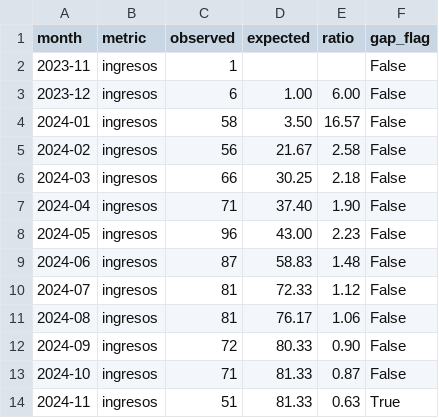
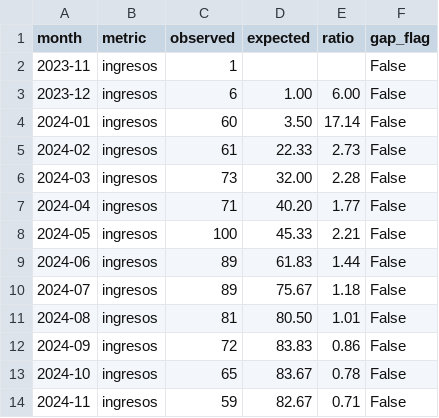
Before and after one commit to felix-antonio-sl/hdos, a CSV file: output/spreadsheet/canonical/coverage_gap.csv, drawn as a sheet; only a part is shown; the diff covers the shown part only.

```diff
--- a/output/spreadsheet/canonical/coverage_gap.csv
+++ b/output/spreadsheet/canonical/coverage_gap.csv
@@ -3,12 +3,12 @@ month,metric,observed,expected,ratio,gap_flag
 2023-12,ingresos,6,1.00,6.00,False
-2024-01,ingresos,58,3.50,16.57,False
-2024-02,ingresos,56,21.67,2.58,False
-2024-03,ingresos,66,30.25,2.18,False
-2024-04,ingresos,71,37.40,1.90,False
-2024-05,ingresos,96,43.00,2.23,False
-2024-06,ingresos,87,58.83,1.48,False
-2024-07,ingresos,81,72.33,1.12,False
-2024-08,ingresos,81,76.17,1.06,False
-2024-09,ingresos,72,80.33,0.90,False
-2024-10,ingresos,71,81.33,0.87,False
-2024-11,ingresos,51,81.33,0.63,True
+2024-01,ingresos,60,3.50,17.14,False
+2024-02,ingresos,61,22.33,2.73,False
+2024-03,ingresos,73,32.00,2.28,False
+2024-04,ingresos,71,40.20,1.77,False
+2024-05,ingresos,100,45.33,2.21,False
+2024-06,ingresos,89,61.83,1.44,False
+2024-07,ingresos,89,75.67,1.18,False
+2024-08,ingresos,81,80.50,1.01,False
+2024-09,ingresos,72,83.83,0.86,False
+2024-10,ingresos,65,83.67,0.78,False
+2024-11,ingresos,59,82.67,0.71,False
```
Also changed, not shown: 47 edited cells elsewhere in this file, output/spreadsheet/canonical/duplicate_candidate.csv, output/spreadsheet/canonical/patient_master.csv, 8 other files.
